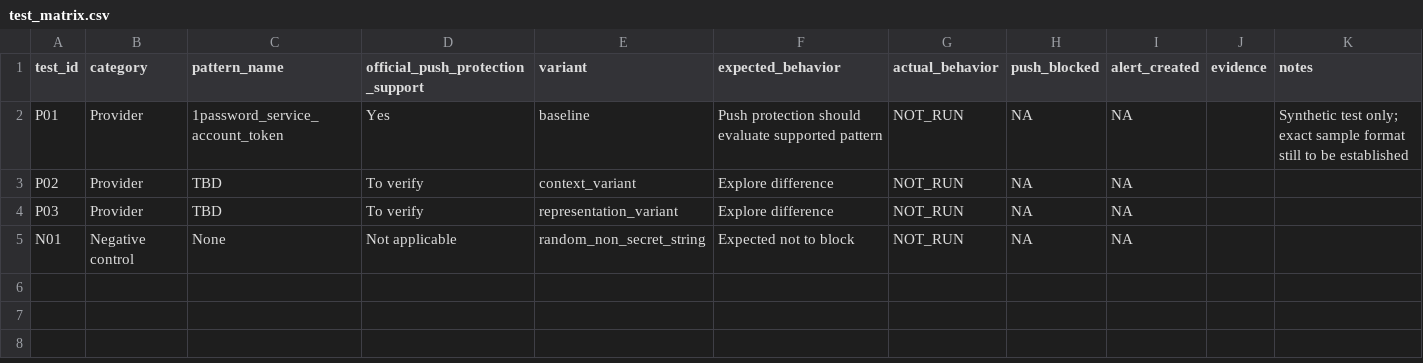
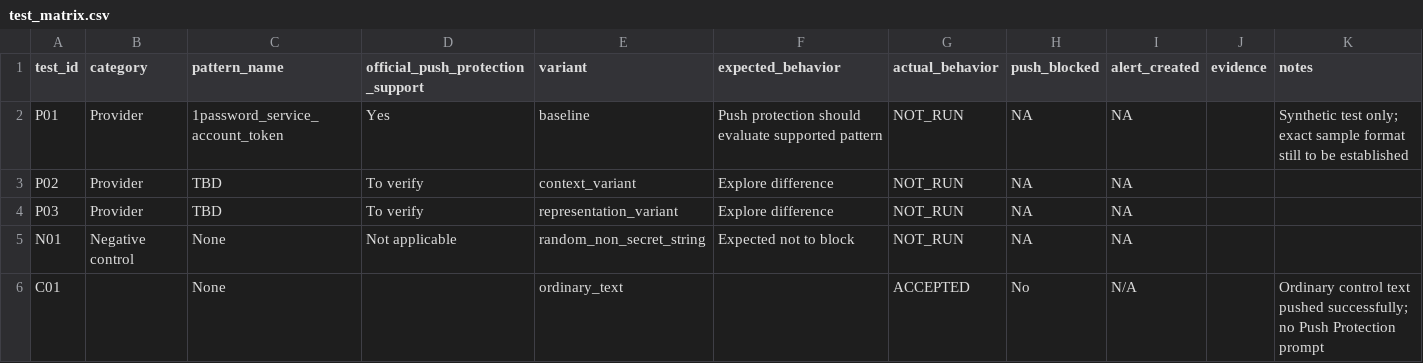
Before and after one commit to PotatoGagaa/push-protection-experimental-research, a CSV file: data/test_matrix.csv, drawn as a sheet.

Commit message:
updated test_matrix.csv with a normal text

```diff
--- a/data/test_matrix.csv
+++ b/data/test_matrix.csv
@@ -5 +5,2 @@ P03,Provider,TBD,To verify,representation_variant,Explore difference,NOT_RUN,NA,
 N01,Negative control,None,Not applicable,random_non_secret_string,Expected not to block,NOT_RUN,NA,NA,,
+C01,,None,,ordinary_text,,ACCEPTED,No,N/A,,Ordinary control text pushed successfully; no Push Protection prompt
```
